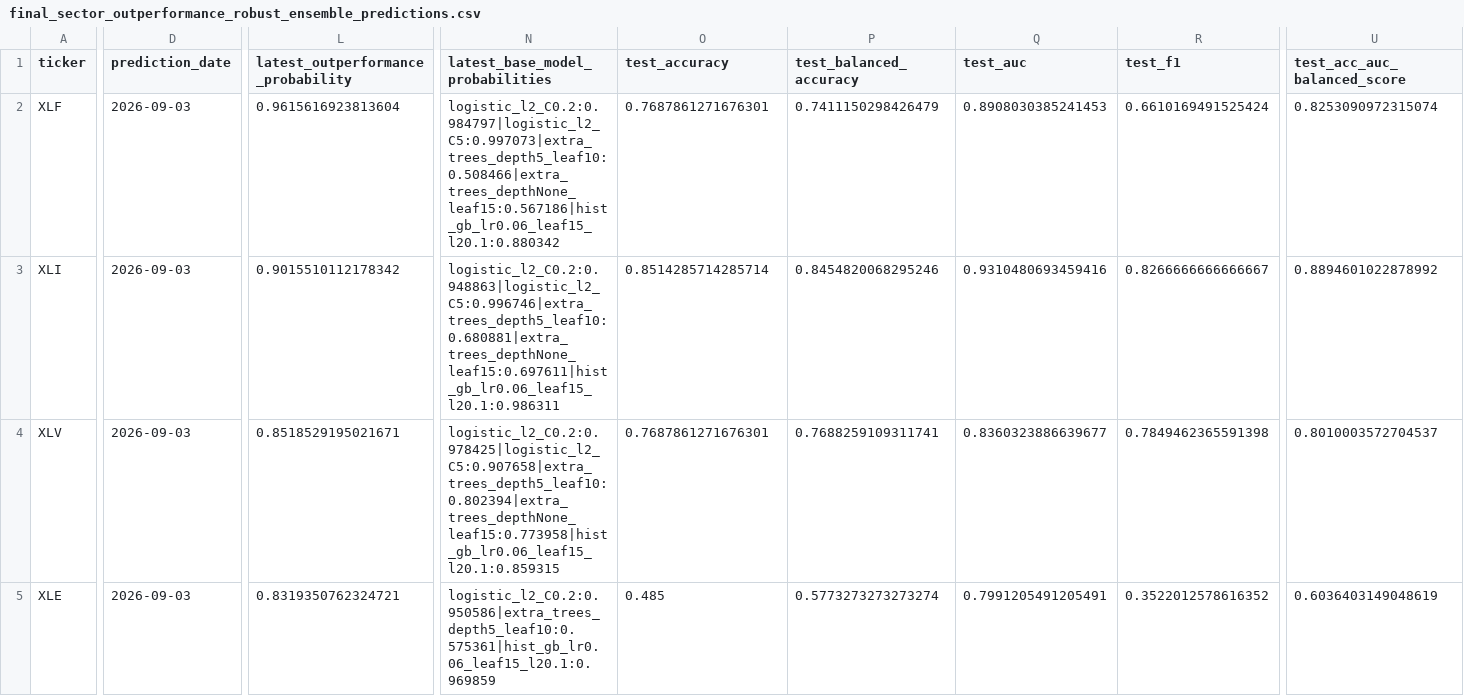
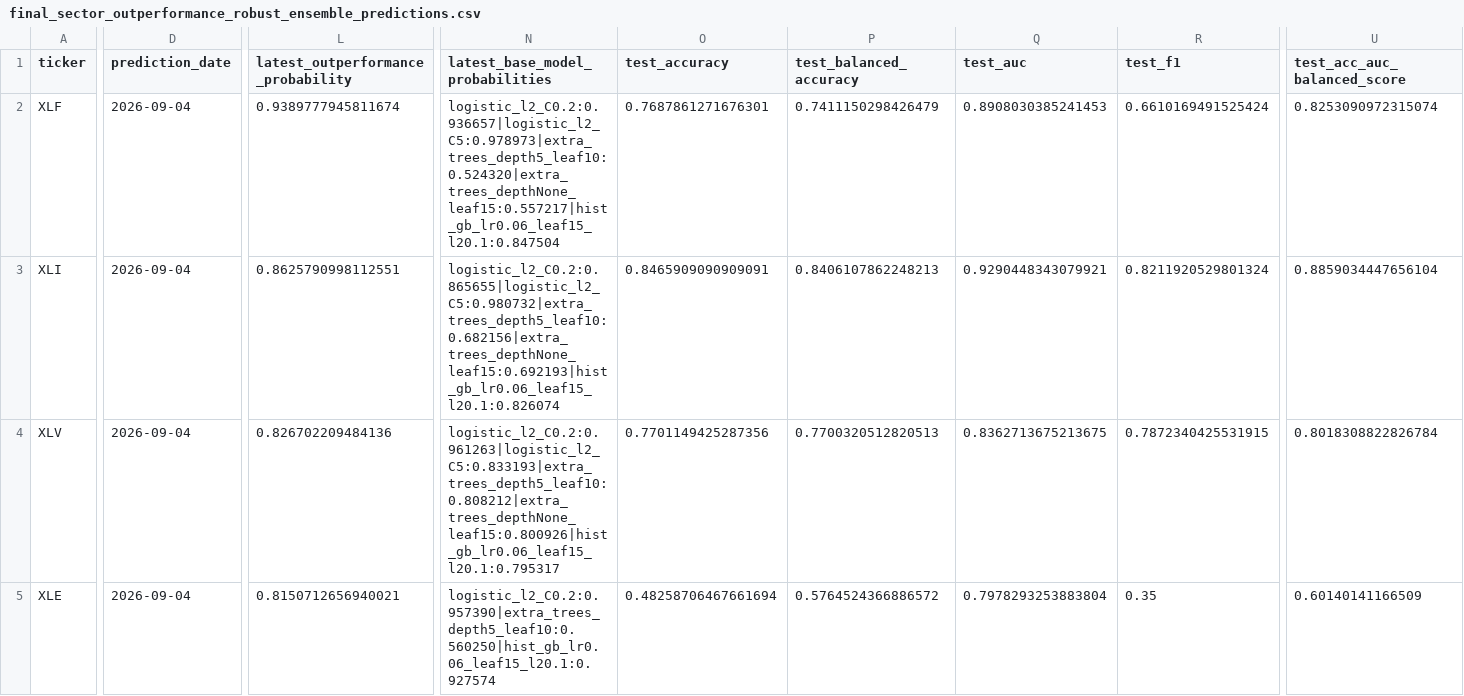
Before and after one commit to cjr2333333-afk/sector-etf-rotation-dashboard, a CSV file: final_sector_rotation_model/outputs/final_sector_outperformance_robust_ensemble_predictions.csv, drawn as a sheet; only a part is shown, gaps mark what is left out; the diff covers the shown part only; the diff names each change by its address in the sheet, - before the commit and + after, or states it on an @@ line.

```diff
--- a/final_sector_rotation_model/outputs/final_sector_outperformance_robust_ensemble_predictions.csv
+++ b/final_sector_rotation_model/outputs/final_sector_outperformance_robust_ensemble_predictions.csv
-D2:D5 (prediction_date): 2026-09-03
+D2:D5 (prediction_date): 2026-09-04
-L2: 0.9615616923813604
+L2: 0.9389777945811674
-N2 (latest_base_model_probabilities): logistic_l2_C0.2:0.984797|logistic_l2_C5:0.997073|extra_trees_depth5_leaf10:0.508466|extra_trees_depthNone_leaf15:0.567186|hist_gb_lr0.06_leaf15_l20.1:0.880342
+N2 (latest_base_model_probabilities): logistic_l2_C0.2:0.936657|logistic_l2_C5:0.978973|extra_trees_depth5_leaf10:0.524320|extra_trees_depthNone_leaf15:0.557217|hist_gb_lr0.06_leaf15_l20.1:0.847504
-L3: 0.9015510112178342
+L3: 0.8625790998112551
-N3 (latest_base_model_probabilities): logistic_l2_C0.2:0.948863|logistic_l2_C5:0.996746|extra_trees_depth5_leaf10:0.680881|extra_trees_depthNone_leaf15:0.697611|hist_gb_lr0.06_leaf15_l20.1:0.986311
+N3 (latest_base_model_probabilities): logistic_l2_C0.2:0.865655|logistic_l2_C5:0.980732|extra_trees_depth5_leaf10:0.682156|extra_trees_depthNone_leaf15:0.692193|hist_gb_lr0.06_leaf15_l20.1:0.826074
-O3 (test_accuracy): 0.8514285714285714
+O3 (test_accuracy): 0.8465909090909091
-P3 (test_balanced_accuracy): 0.8454820068295246
+P3 (test_balanced_accuracy): 0.8406107862248213
-Q3 (test_auc): 0.9310480693459416
+Q3 (test_auc): 0.9290448343079921
-R3 (test_f1): 0.8266666666666667
+R3 (test_f1): 0.8211920529801324
-U3 (test_acc_auc_balanced_score): 0.8894601022878992
+U3 (test_acc_auc_balanced_score): 0.8859034447656104
-L4: 0.8518529195021671
+L4: 0.826702209484136
-N4 (latest_base_model_probabilities): logistic_l2_C0.2:0.978425|logistic_l2_C5:0.907658|extra_trees_depth5_leaf10:0.802394|extra_trees_depthNone_leaf15:0.773958|hist_gb_lr0.06_leaf15_l20.1:0.859315
+N4 (latest_base_model_probabilities): logistic_l2_C0.2:0.961263|logistic_l2_C5:0.833193|extra_trees_depth5_leaf10:0.808212|extra_trees_depthNone_leaf15:0.800926|hist_gb_lr0.06_leaf15_l20.1:0.795317
-O4 (test_accuracy): 0.7687861271676301
+O4 (test_accuracy): 0.7701149425287356
-P4 (test_balanced_accuracy): 0.7688259109311741
+P4 (test_balanced_accuracy): 0.7700320512820513
-Q4 (test_auc): 0.8360323886639677
+Q4 (test_auc): 0.8362713675213675
-R4 (test_f1): 0.7849462365591398
+R4 (test_f1): 0.7872340425531915
-U4 (test_acc_auc_balanced_score): 0.8010003572704537
+U4 (test_acc_auc_balanced_score): 0.8018308822826784
-L5: 0.8319350762324721
+L5: 0.8150712656940021
-N5 (latest_base_model_probabilities): logistic_l2_C0.2:0.950586|extra_trees_depth5_leaf10:0.575361|hist_gb_lr0.06_leaf15_l20.1:0.969859
+N5 (latest_base_model_probabilities): logistic_l2_C0.2:0.957390|extra_trees_depth5_leaf10:0.560250|hist_gb_lr0.06_leaf15_l20.1:0.927574
-O5 (test_accuracy): 0.485
+O5 (test_accuracy): 0.48258706467661694
-P5 (test_balanced_accuracy): 0.5773273273273274
+P5 (test_balanced_accuracy): 0.5764524366886572
-Q5 (test_auc): 0.7991205491205491
+Q5 (test_auc): 0.7978293253883804
-R5 (test_f1): 0.3522012578616352
+R5 (test_f1): 0.35
-U5 (test_acc_auc_balanced_score): 0.6036403149048619
+U5 (test_acc_auc_balanced_score): 0.60140141166509
```
Also changed, not shown: 20 edited cells elsewhere in this file, final_sector_rotation_model/outputs/live_yahoo_price_download.csv, sector_etf_streamlit_app/data/challenger_sector_outperformance_predictions.csv, 12 other files.
